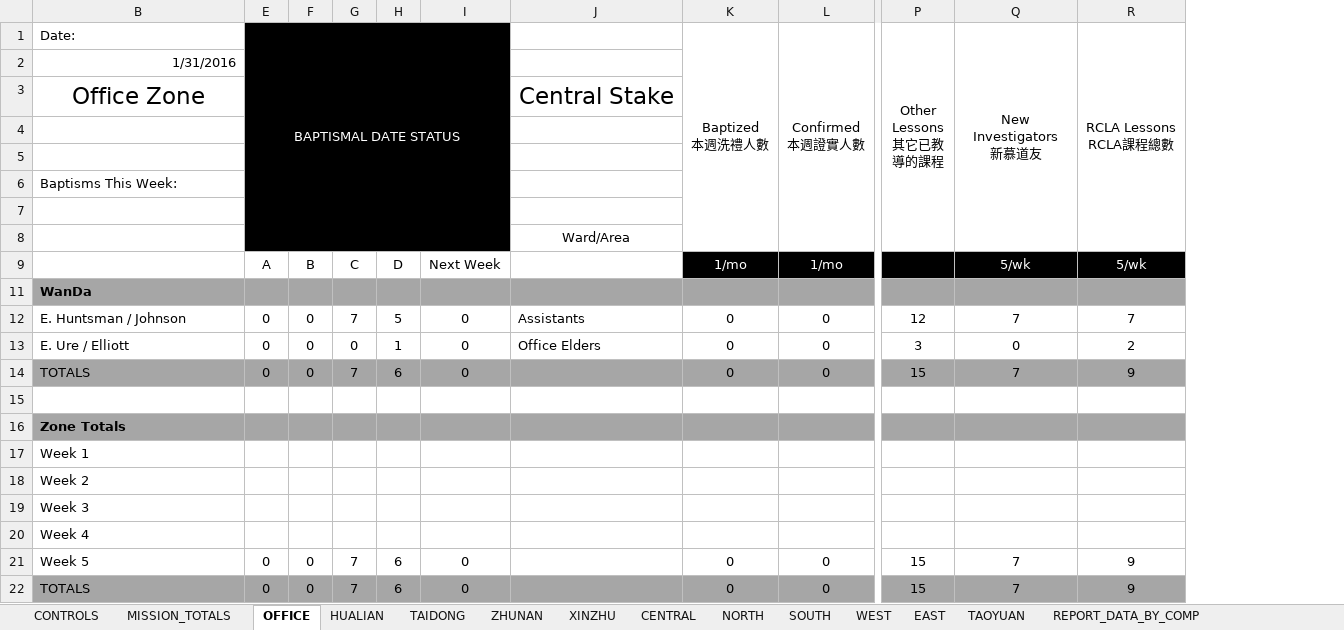
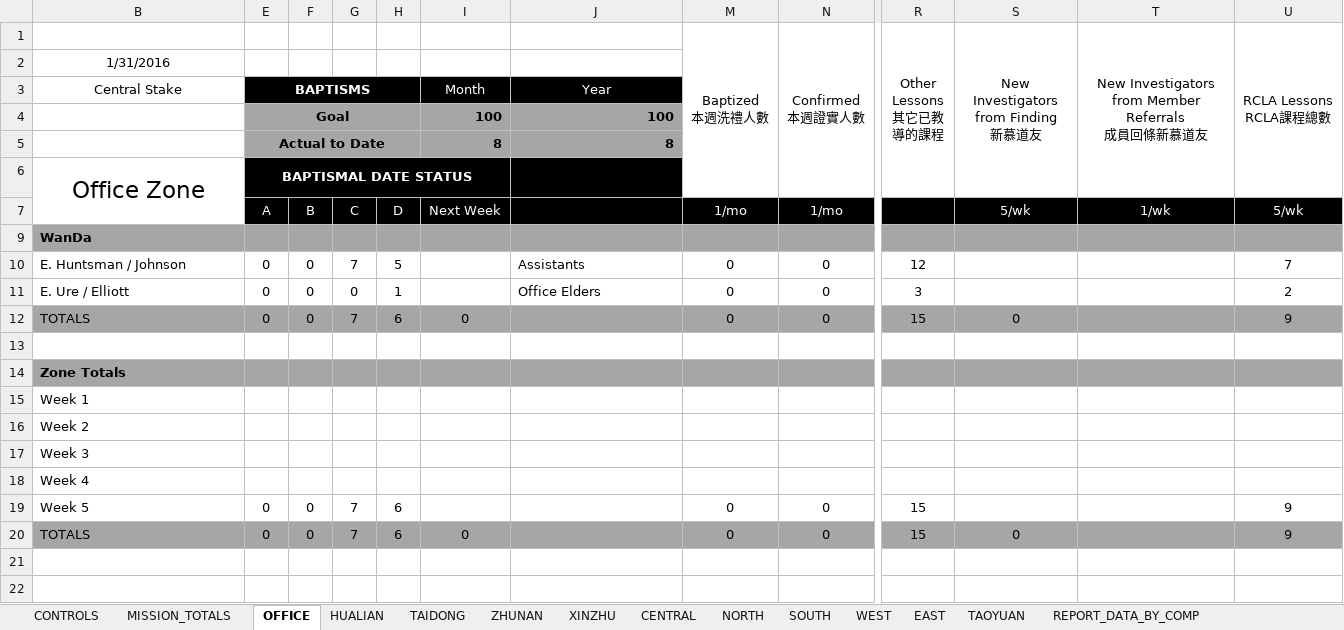
Before and after one commit to taiwantaipeimission/ARPS, an Excel workbook: report/Debug/report_sheet.xlsx, sheet OFFICE, drawn as a sheet; only a part is shown, gaps mark what is left out; values as stored, in another font and other column widths than the file's, no borders; conditional formats not drawn; removed rows and columns are numbered as before the commit, all else as after; rows hold the shown columns only; ↵ is a line break in a cell; the diff names each change by its address in the sheet, - before the commit and + after, or states it on an @@ line.

```diff
--- a/report/Debug/report_sheet.xlsx (sheet OFFICE)
+++ b/report/Debug/report_sheet.xlsx (sheet OFFICE)
+column T, row 1: New Investigators from Member Referrals ↵ 成員回條新慕道友; row 7: 1/wk
-B1: Date:
+B1: (empty)
-E1: BAPTISMAL DATE STATUS
+E1: (empty)
-E1:I2 fill: #000000
+E1:I2 fill: none
-E1:I8 merged
-S1: New Investigators ↵ 新慕道友
+S1: New Investigators from Finding ↵ 新慕道友
-B2 alignment: right
+B2 alignment: center
-row 3: Office Zone |  |  |  |  |  | Central Stake
-row 3: (empty)
+row 3: Central Stake | BAPTISMS |  |  |  | Month | Year
+E3:H3 merged
-J3 fill: none
+J3 fill: #000000
-row 4: (empty)
+row 4:  | Goal |  |  |  | 100 | 100
-E4:I4 fill: #000000
+E4:I4 fill: #A6A6A6
+E4:H4 merged
-J4 fill: none
+J4 fill: #A6A6A6
-row 6: Baptisms This Week:
-row 5: (empty)
+row 5:  | Actual to Date |  |  |  | 8 | 8
-E5:I5 fill: #000000
+E5:I5 fill: #A6A6A6
+E5:H5 merged
-J5 fill: none
+J5 fill: #A6A6A6
-row 8:  |  |  |  |  |  | Ward/Area
+row 6: Office Zone | BAPTISMAL DATE STATUS
-E7:J7 fill: none
+E7:J7 fill: #000000
-E7:I7 text colour: black
+E7:I7 text colour: #FFFFFF
-I10:I11: 0
+I10:I11: (empty)
-S10: 7
+S10: (empty)
-S11: 0
+S11: (empty)
-S12: 7
+S12: 0
-I19: 0
+I19: (empty)
-S19: 7
+S19: (empty)
-S20: 7
+S20: 0
```
Also changed, not shown: sheet CENTRAL, formulas that keep their value, hidden cells, report/Debug/report_sheet_english.xlsx, 24 other files.
